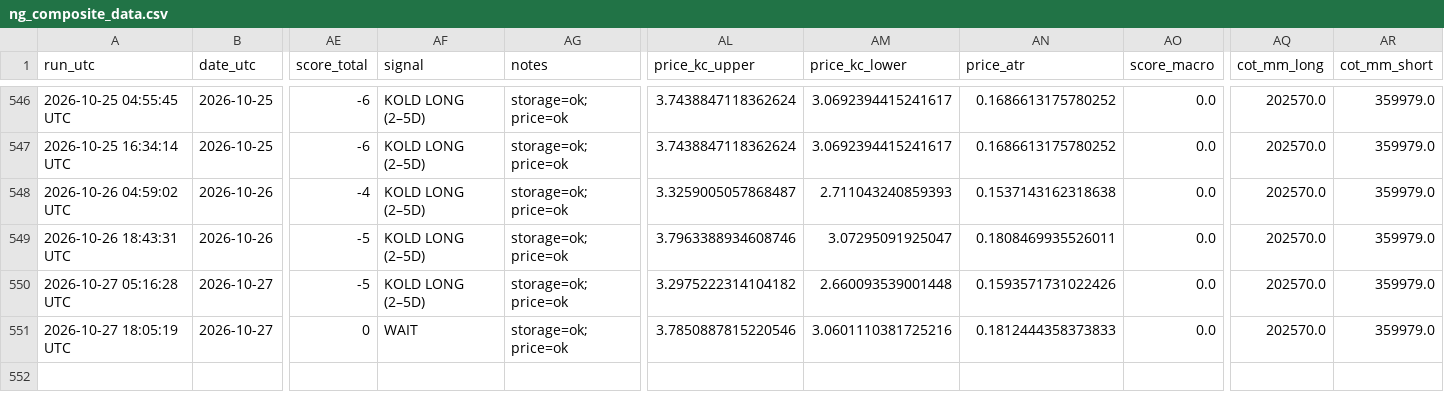
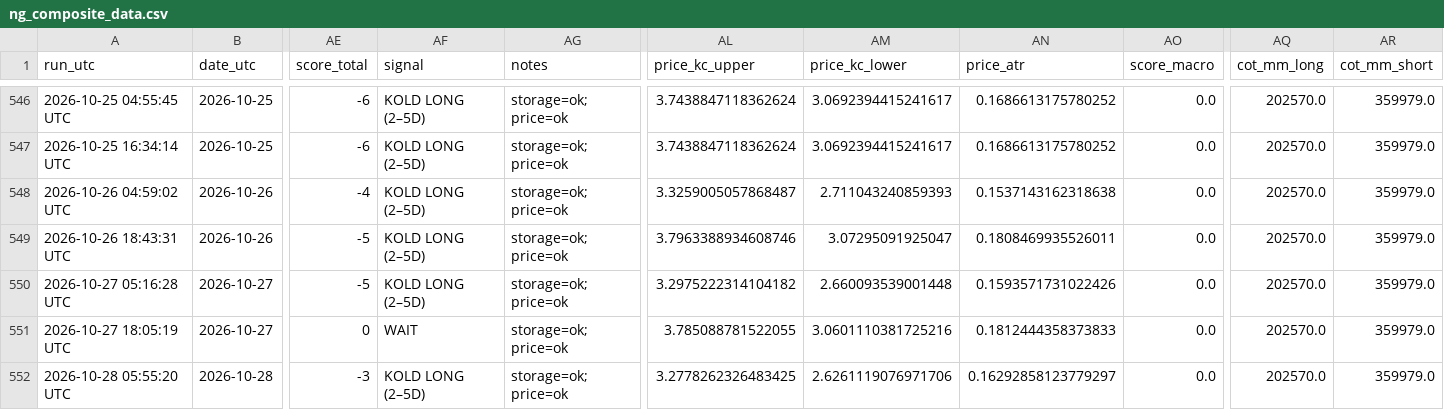
Before and after one commit to williehsu-design/ng-hdd, a CSV file: ng_composite_data.csv, drawn as a sheet; only a part is shown, gaps mark what is left out; rows hold the shown columns only; the diff names each change by its address in the sheet, - before the commit and + after, or states it on an @@ line.

```diff
--- a/ng_composite_data.csv
+++ b/ng_composite_data.csv
-AL551 (price_kc_upper): 3.7850887815220546
+AL551 (price_kc_upper): 3.785088781522055
+row 552: 2026-10-28 05:55:20 UTC | 2026-10-28 | -3 | KOLD LONG (2–5D) | storage=ok; price=ok | 3.2778262326483425 | 2.6261119076971706 | 0.16292858123779297 | 0.0 | 202570.0 | 359979.0
```
Also changed, not shown: 1 other file.
